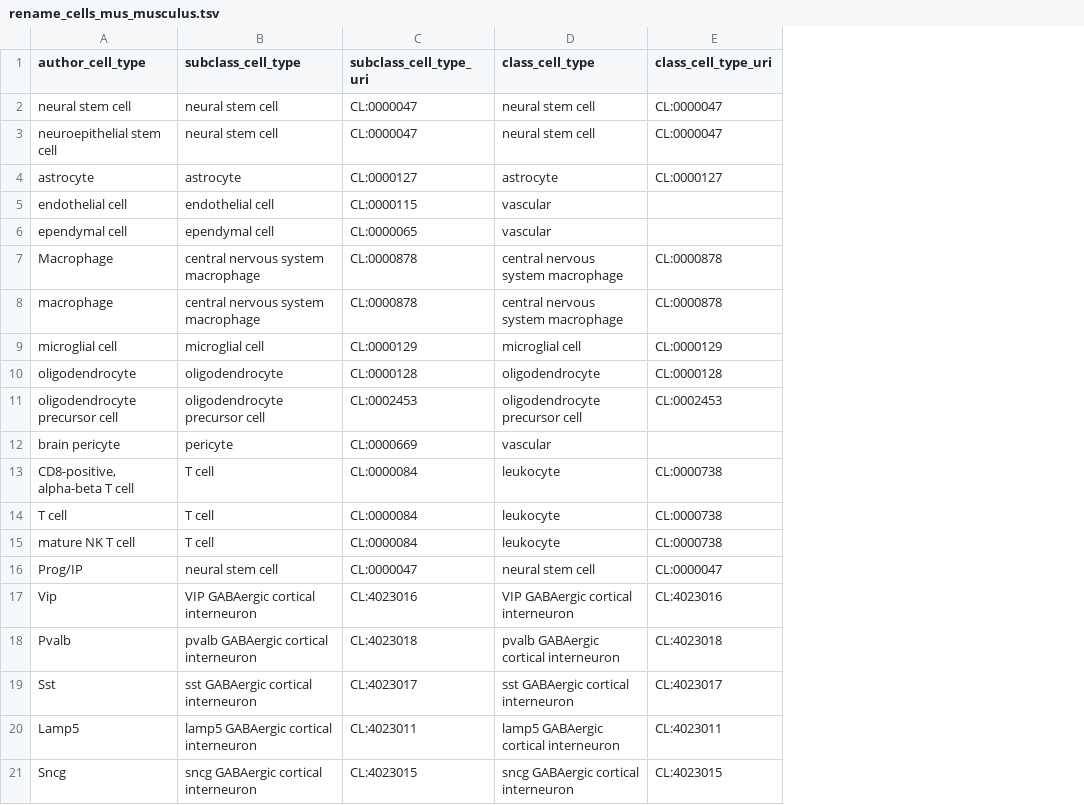
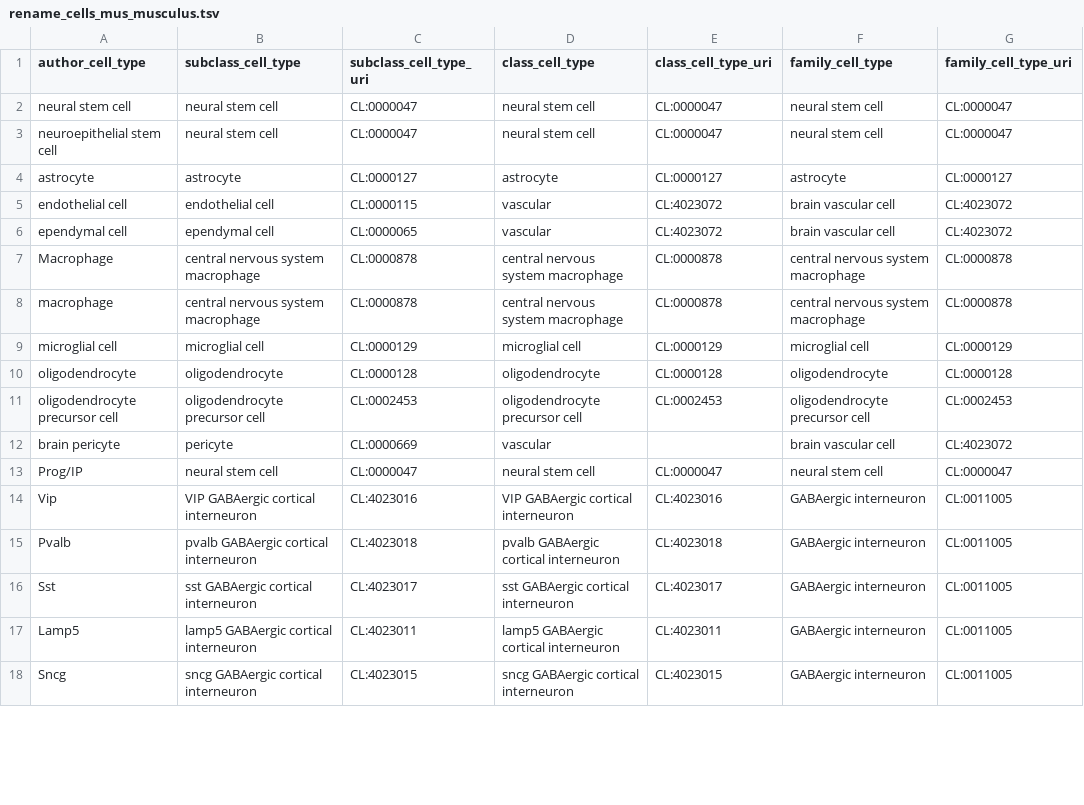
Before and after one commit to PavlidisLab/sc-annotation-pipeline, a TSV file: meta/rename_cells_mus_musculus.tsv, drawn as a sheet; only a part is shown; removed rows and columns are numbered as before the commit, all else as after; the diff names each change by its address in the sheet, - before the commit and + after, or states it on an @@ line.

Commit message:
remove T cell, add family level, and change vascular ontology term

```diff
--- a/meta/rename_cells_mus_musculus.tsv
+++ b/meta/rename_cells_mus_musculus.tsv
+column F (family_cell_type), rows 2-18: neural stem cell | neural stem cell | astrocyte | brain vascular cell | brain vascular cell | central nervous system macrophage | central nervous system macrophage | microglial cell | oligodendrocyte | oligodendrocyte precursor cell | brain vascular cell | neural stem cell | GABAergic interneuron | GABAergic interneuron | GABAergic interneuron | GABAergic interneuron | GABAergic interneuron
+column G (family_cell_type_uri), rows 2-18: CL:0000047 | CL:0000047 | CL:0000127 | CL:4023072 | CL:4023072 | CL:0000878 | CL:0000878 | CL:0000129 | CL:0000128 | CL:0002453 | CL:4023072 | CL:0000047 | CL:0011005 | CL:0011005 | CL:0011005 | CL:0011005 | CL:0011005
-E5:E6 (class_cell_type_uri): (empty)
+E5:E6 (class_cell_type_uri): CL:4023072
-row 13: CD8-positive, alpha-beta T cell | T cell | CL:0000084 | leukocyte | CL:0000738
-row 14: T cell | T cell | CL:0000084 | leukocyte | CL:0000738
-row 15: mature NK T cell | T cell | CL:0000084 | leukocyte | CL:0000738
```
